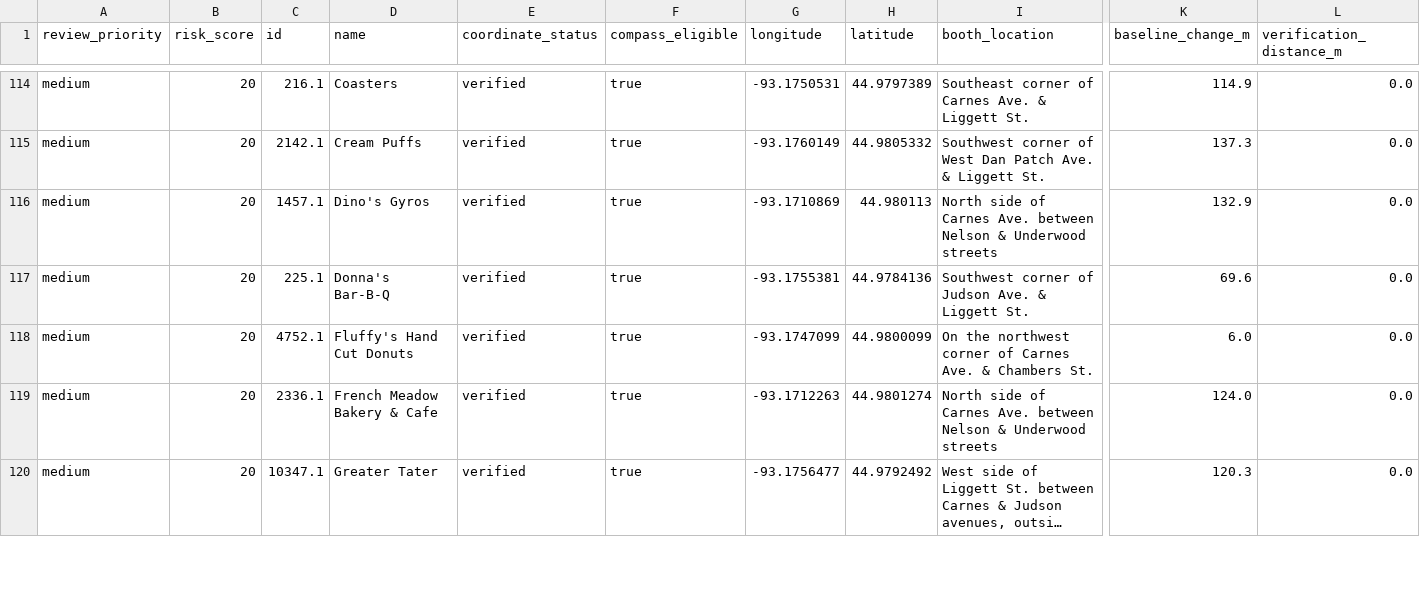
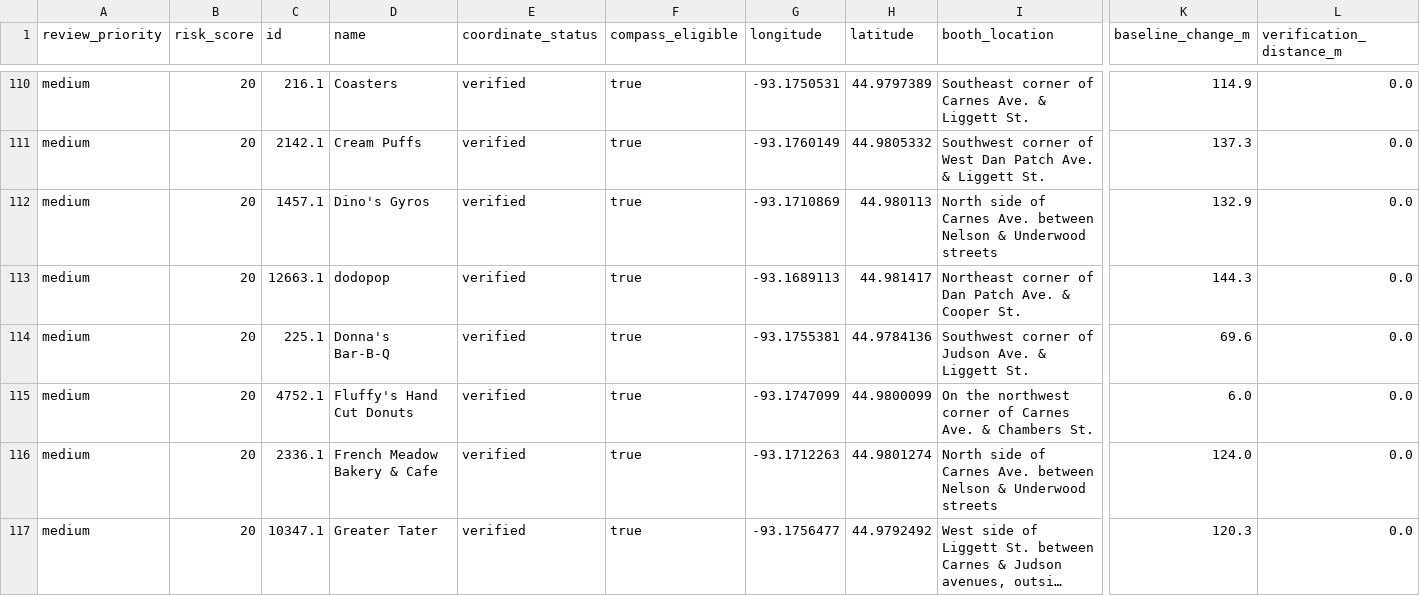
Before and after one commit to WatchMeBuildThis/fairplay-data, a CSV file: audit/vendor-location-review.csv, drawn as a sheet; only a part is shown, gaps mark what is left out; long unchanged cells end in …; rows hold the shown columns only; the diff covers the shown part only; the diff names each change by its address in the sheet, - before the commit and + after, or states it on an @@ line.

Commit message:
Verify first 50-vendor audit batch
Correct dodopop, Green Mill, and Java Jive using exact independent place evidence. Preserve a pre-batch feed snapshot and record all 50 review outcomes.

```diff
--- a/audit/vendor-location-review.csv
+++ b/audit/vendor-location-review.csv
+row 113: medium | 20 | 12663.1 | dodopop | verified | true | -93.1689113 | 44.981417 | Northeast corner of Dan Patch Ave. & Cooper St. | 144.3 | 0.0
```
Also changed, not shown: 4 added rows and 5 removed rows elsewhere in this file, 5 other files.
